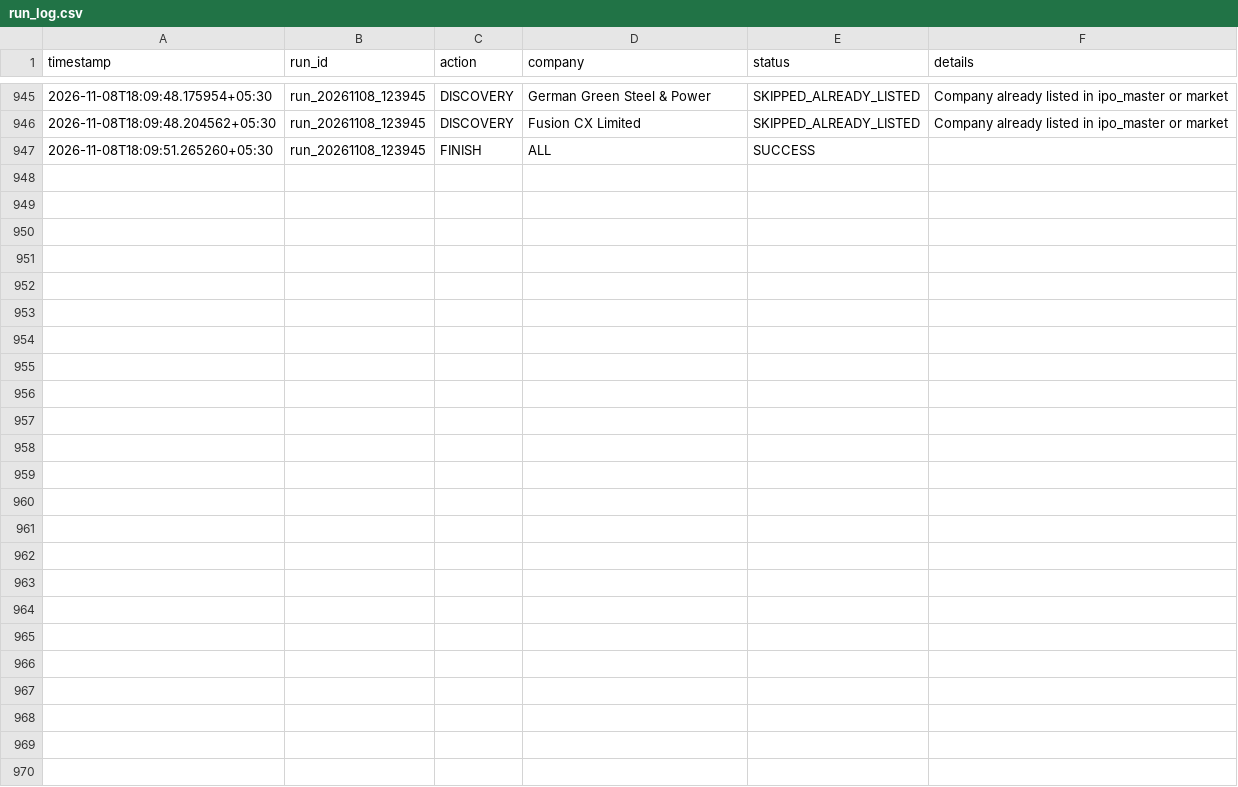
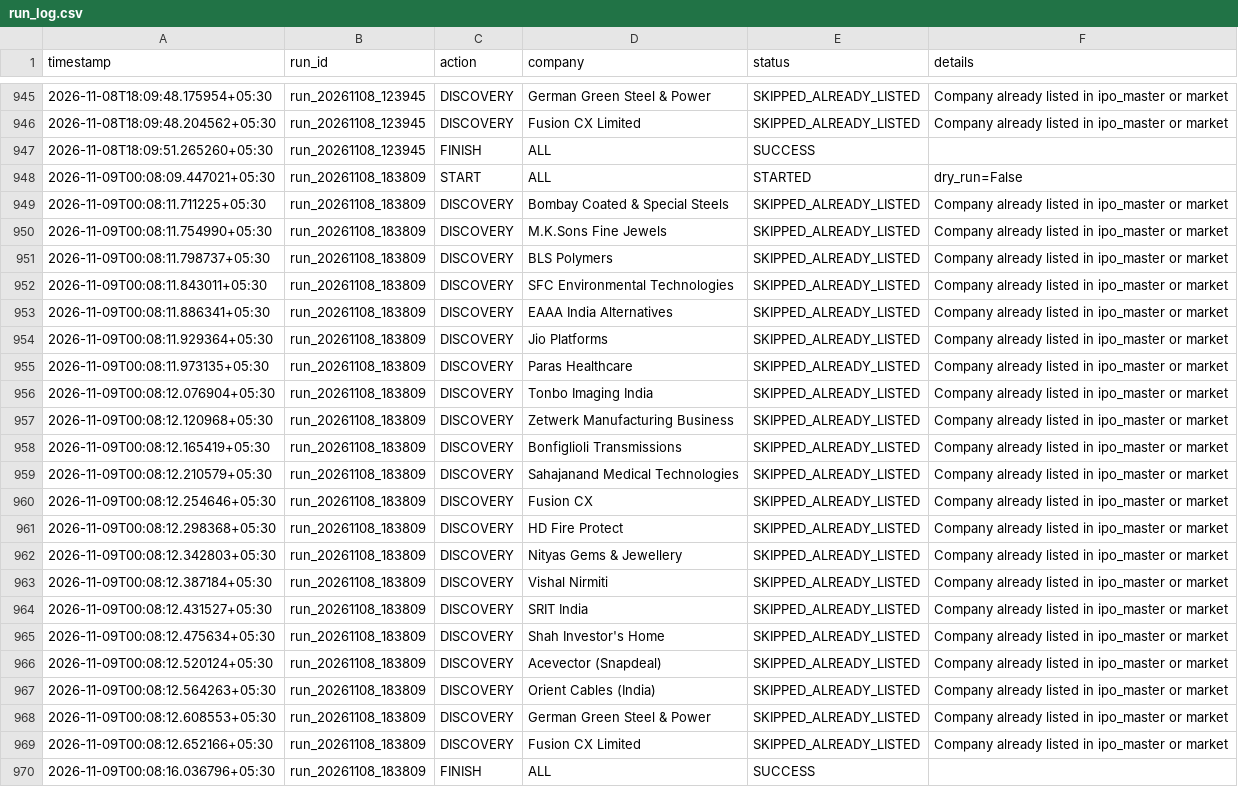
Before and after one commit to soul991/OPI, a CSV file: predictions/run_log.csv, drawn as a sheet; only a part is shown, gaps mark what is left out; the diff names each change by its address in the sheet, - before the commit and + after, or states it on an @@ line.

```diff
--- a/predictions/run_log.csv
+++ b/predictions/run_log.csv
+row 948: 2026-11-09T00:08:09.447021+05:30 | run_20261108_183809 | START | ALL | STARTED | dry_run=False
+row 949: 2026-11-09T00:08:11.711225+05:30 | run_20261108_183809 | DISCOVERY | Bombay Coated & Special Steels | SKIPPED_ALREADY_LISTED | Company already listed in ipo_master or market
+row 950: 2026-11-09T00:08:11.754990+05:30 | run_20261108_183809 | DISCOVERY | M.K.Sons Fine Jewels | SKIPPED_ALREADY_LISTED | Company already listed in ipo_master or market
+row 951: 2026-11-09T00:08:11.798737+05:30 | run_20261108_183809 | DISCOVERY | BLS Polymers | SKIPPED_ALREADY_LISTED | Company already listed in ipo_master or market
+row 952: 2026-11-09T00:08:11.843011+05:30 | run_20261108_183809 | DISCOVERY | SFC Environmental Technologies | SKIPPED_ALREADY_LISTED | Company already listed in ipo_master or market
+row 953: 2026-11-09T00:08:11.886341+05:30 | run_20261108_183809 | DISCOVERY | EAAA India Alternatives | SKIPPED_ALREADY_LISTED | Company already listed in ipo_master or market
+row 954: 2026-11-09T00:08:11.929364+05:30 | run_20261108_183809 | DISCOVERY | Jio Platforms | SKIPPED_ALREADY_LISTED | Company already listed in ipo_master or market
+row 955: 2026-11-09T00:08:11.973135+05:30 | run_20261108_183809 | DISCOVERY | Paras Healthcare | SKIPPED_ALREADY_LISTED | Company already listed in ipo_master or market
+row 956: 2026-11-09T00:08:12.076904+05:30 | run_20261108_183809 | DISCOVERY | Tonbo Imaging India | SKIPPED_ALREADY_LISTED | Company already listed in ipo_master or market
+row 957: 2026-11-09T00:08:12.120968+05:30 | run_20261108_183809 | DISCOVERY | Zetwerk Manufacturing Business | SKIPPED_ALREADY_LISTED | Company already listed in ipo_master or market
+row 958: 2026-11-09T00:08:12.165419+05:30 | run_20261108_183809 | DISCOVERY | Bonfiglioli Transmissions | SKIPPED_ALREADY_LISTED | Company already listed in ipo_master or market
+row 959: 2026-11-09T00:08:12.210579+05:30 | run_20261108_183809 | DISCOVERY | Sahajanand Medical Technologies | SKIPPED_ALREADY_LISTED | Company already listed in ipo_master or market
+row 960: 2026-11-09T00:08:12.254646+05:30 | run_20261108_183809 | DISCOVERY | Fusion CX | SKIPPED_ALREADY_LISTED | Company already listed in ipo_master or market
+row 961: 2026-11-09T00:08:12.298368+05:30 | run_20261108_183809 | DISCOVERY | HD Fire Protect | SKIPPED_ALREADY_LISTED | Company already listed in ipo_master or market
+row 962: 2026-11-09T00:08:12.342803+05:30 | run_20261108_183809 | DISCOVERY | Nityas Gems & Jewellery | SKIPPED_ALREADY_LISTED | Company already listed in ipo_master or market
+row 963: 2026-11-09T00:08:12.387184+05:30 | run_20261108_183809 | DISCOVERY | Vishal Nirmiti | SKIPPED_ALREADY_LISTED | Company already listed in ipo_master or market
+row 964: 2026-11-09T00:08:12.431527+05:30 | run_20261108_183809 | DISCOVERY | SRIT India | SKIPPED_ALREADY_LISTED | Company already listed in ipo_master or market
+row 965: 2026-11-09T00:08:12.475634+05:30 | run_20261108_183809 | DISCOVERY | Shah Investor's Home | SKIPPED_ALREADY_LISTED | Company already listed in ipo_master or market
+row 966: 2026-11-09T00:08:12.520124+05:30 | run_20261108_183809 | DISCOVERY | Acevector (Snapdeal) | SKIPPED_ALREADY_LISTED | Company already listed in ipo_master or market
+row 967: 2026-11-09T00:08:12.564263+05:30 | run_20261108_183809 | DISCOVERY | Orient Cables (India) | SKIPPED_ALREADY_LISTED | Company already listed in ipo_master or market
+row 968: 2026-11-09T00:08:12.608553+05:30 | run_20261108_183809 | DISCOVERY | German Green Steel & Power | SKIPPED_ALREADY_LISTED | Company already listed in ipo_master or market
+row 969: 2026-11-09T00:08:12.652166+05:30 | run_20261108_183809 | DISCOVERY | Fusion CX Limited | SKIPPED_ALREADY_LISTED | Company already listed in ipo_master or market
+row 970: 2026-11-09T00:08:16.036796+05:30 | run_20261108_183809 | FINISH | ALL | SUCCESS
```
Also changed, not shown: 1 other file.
